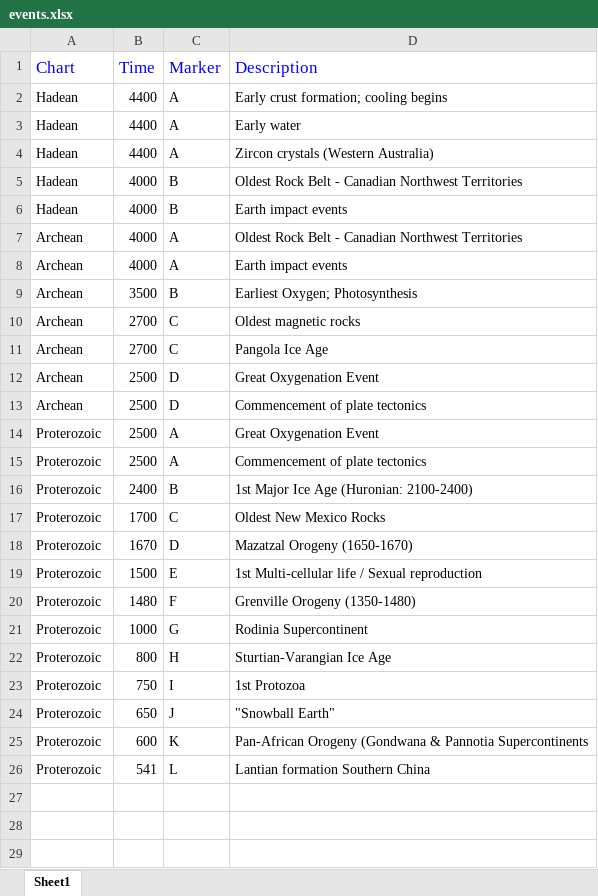
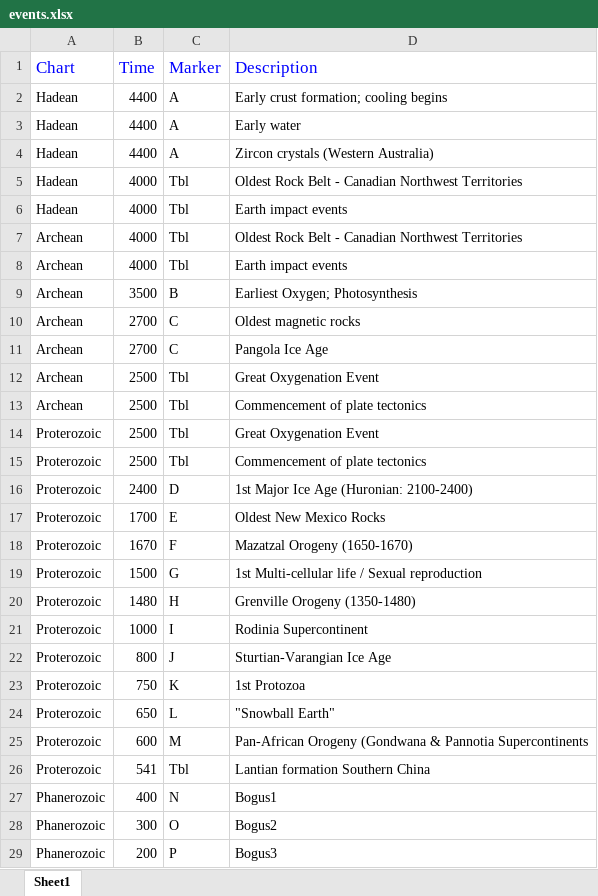
Before and after one commit to krcowles/Geo, an Excel workbook: events.xlsx, sheet Sheet1, drawn as a sheet; values as stored, in another font and other column widths than the file's, no borders; the diff names each change by its address in the sheet, - before the commit and + after, or states it on an @@ line.

Commit message:
added table creation - everything working, need more data

```diff
--- a/events.xlsx (sheet Sheet1)
+++ b/events.xlsx (sheet Sheet1)
-C5:C6 (Marker): B
+C5:C6 (Marker): Tbl
-C7:C8 (Marker): A
+C7:C8 (Marker): Tbl
-C12:C13 (Marker): D
+C12:C13 (Marker): Tbl
-C14:C15 (Marker): A
+C14:C15 (Marker): Tbl
-C16 (Marker): B
+C16 (Marker): D
-C17 (Marker): C
+C17 (Marker): E
-C18 (Marker): D
+C18 (Marker): F
-C19 (Marker): E
+C19 (Marker): G
-C20 (Marker): F
+C20 (Marker): H
-C21 (Marker): G
+C21 (Marker): I
-C22 (Marker): H
+C22 (Marker): J
-C23 (Marker): I
+C23 (Marker): K
-C24 (Marker): J
+C24 (Marker): L
-C25 (Marker): K
+C25 (Marker): M
-C26 (Marker): L
+C26 (Marker): Tbl
+row 27: Phanerozoic | 400 | N | Bogus1
+row 28: Phanerozoic | 300 | O | Bogus2
+row 29: Phanerozoic | 200 | P | Bogus3
```
Also changed, not shown: 5 other files.
